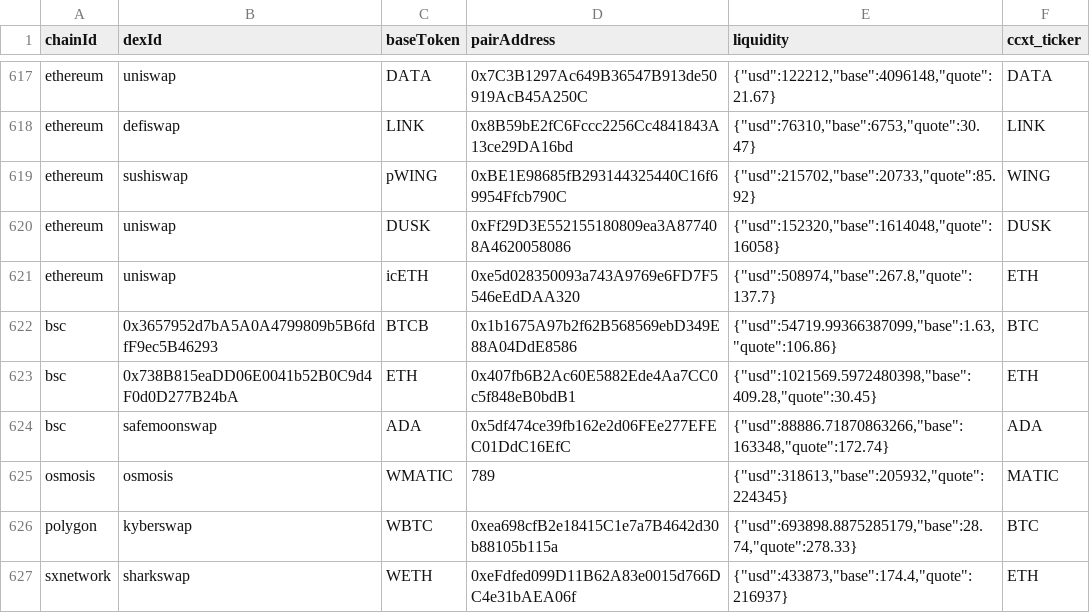
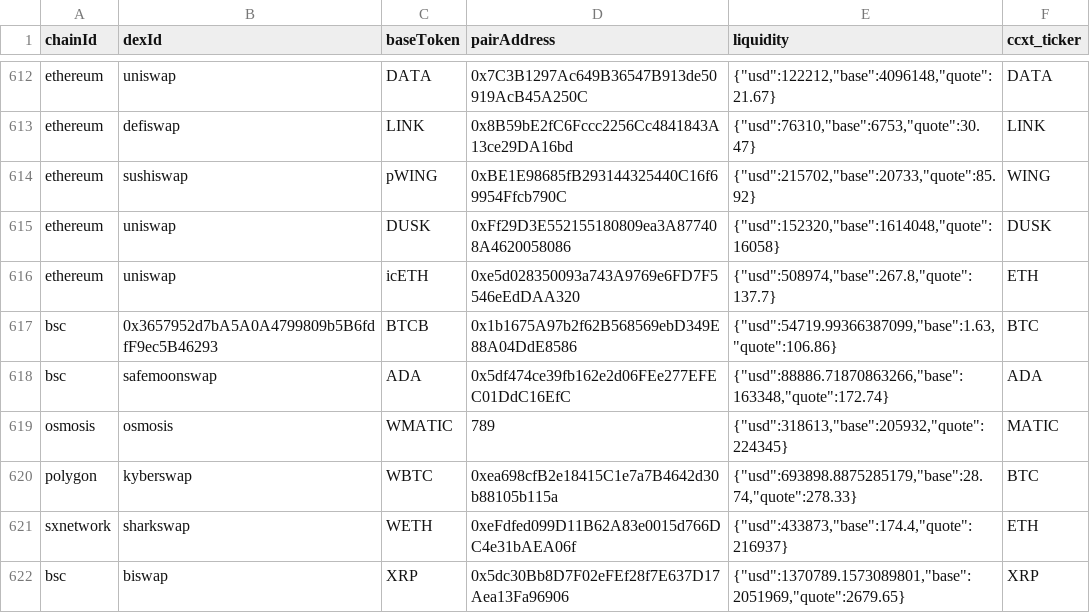
Before and after one commit to Block-Chain-Valley/EXA, a CSV file: telegram_bot/tokens_data/tokens.csv, drawn as a sheet; only a part is shown, gaps mark what is left out; the shorter side is filled out with more unchanged rows; the diff covers the shown part only; the diff names each change by its address in the sheet, - before the commit and + after, or states it on an @@ line.

```diff
--- a/telegram_bot/tokens_data/tokens.csv
+++ b/telegram_bot/tokens_data/tokens.csv
-row 623: bsc | 0x738B815eaDD06E0041b52B0C9d4F0d0D277B24bA | ETH | 0x407fb6B2Ac60E5882Ede4Aa7CC0c5f848eB0bdB1 | {"usd":1021569.5972480398,"base":409.28,"quote":30.45} | ETH
```
Also changed, not shown: 5 removed rows elsewhere in this file.
